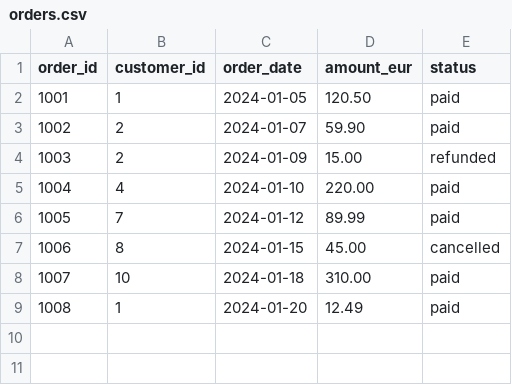
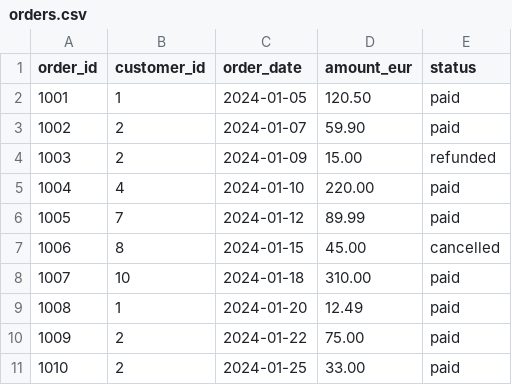
Before and after one commit to jcsf2020/de-snowflake-dbt-platform, a CSV file: seeds/orders.csv, drawn as a sheet; the diff names each change by its address in the sheet, - before the commit and + after, or states it on an @@ line.

```diff
--- a/seeds/orders.csv
+++ b/seeds/orders.csv
+row 10: 1009 | 2 | 2024-01-22 | 75.00 | paid
+row 11: 1010 | 2 | 2024-01-25 | 33.00 | paid
```
Also changed, not shown: 7 other files.
